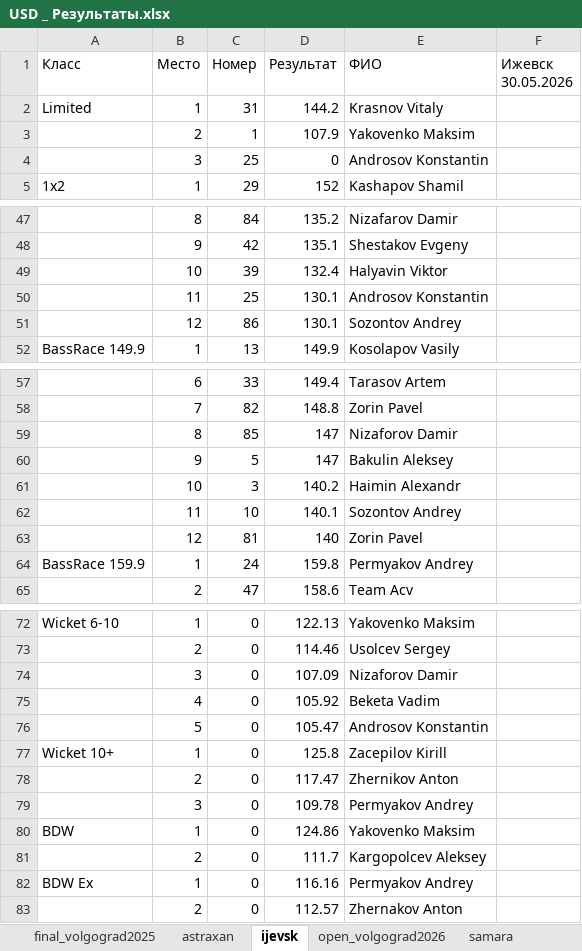
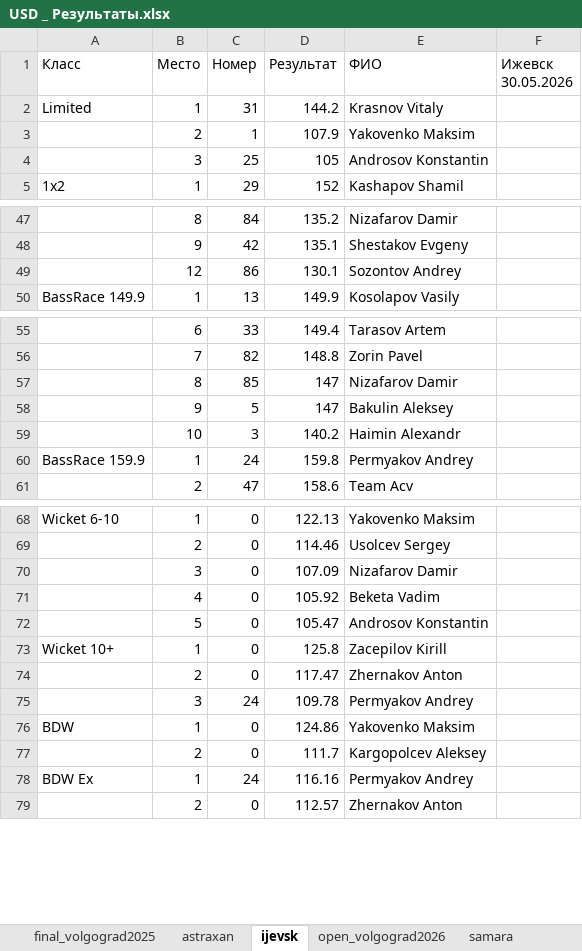
Before and after one commit to kolyagazha89/Usd-2.0, an Excel workbook: USD _ Результаты.xlsx, sheet ijevsk, drawn as a sheet; only a part is shown, gaps mark what is left out; values as stored, in another font and other column widths than the file's, no borders; charts and pictures not drawn; removed rows and columns are numbered as before the commit, all else as after; the diff covers the shown part only; the diff names each change by its address in the sheet, - before the commit and + after, or states it on an @@ line.

```diff
--- a/USD _ Результаты.xlsx (sheet ijevsk)
+++ b/USD _ Результаты.xlsx (sheet ijevsk)
-D4 (Результат): 0
+D4 (Результат): 105
-row 49:  | 10 | 39 | 132.4 | Halyavin Viktor
-row 50:  | 11 | 25 | 130.1 | Androsov Konstantin
-E57 (ФИО): Nizaforov Damir
+E57 (ФИО): Nizafarov Damir
-row 62:  | 11 | 10 | 140.1 | Sozontov Andrey
-row 63:  | 12 | 81 | 140 | Zorin Pavel
-E70 (ФИО): Nizaforov Damir
+E70 (ФИО): Nizafarov Damir
-E74 (ФИО): Zhernikov Anton
+E74 (ФИО): Zhernakov Anton
-C75 (Номер): 0
+C75 (Номер): 24
-C78 (Номер): 0
+C78 (Номер): 24
```
Also changed, not shown: 2 edited cells elsewhere in this sheet, sheet final_volg2026, sheet open_volgograd2026, sheet smolensk, sheet final_volgograd2025, sheet samara, sheet rostov-on-don, 3 more sheets, USD _ Регистрация.xlsx, 4 other files.
